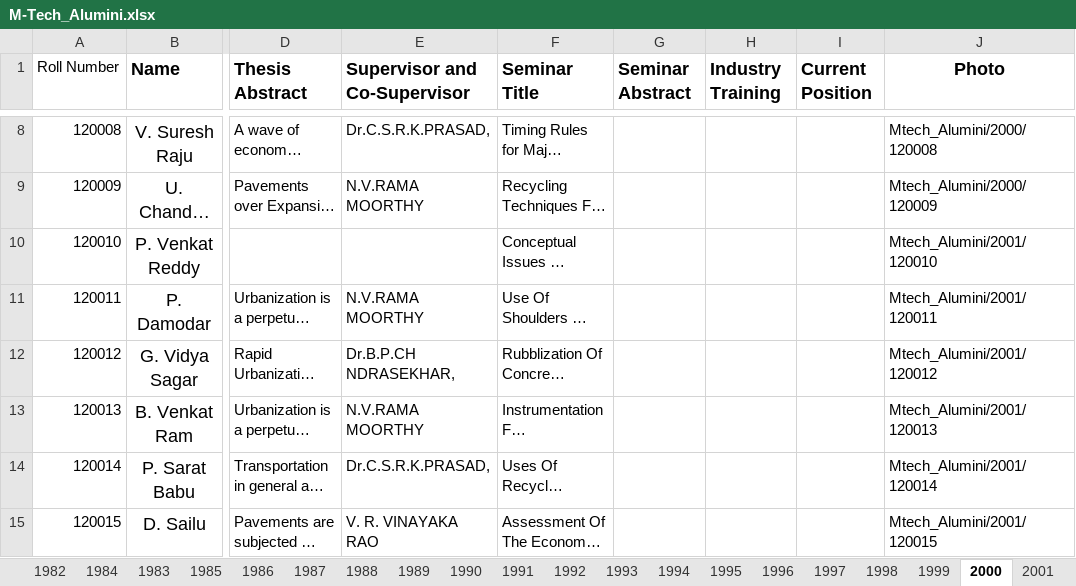
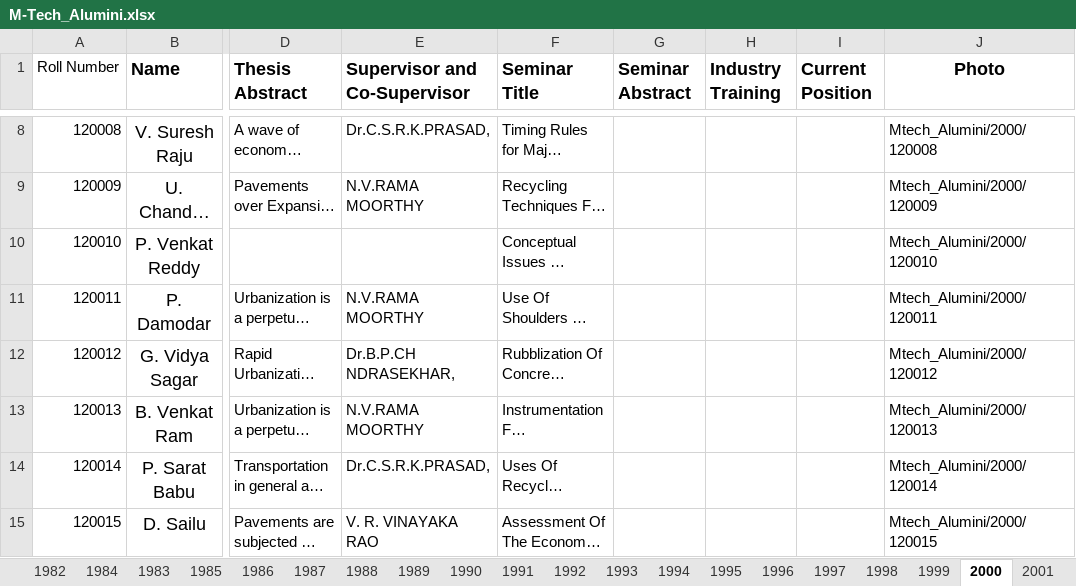
Before and after one commit to NITW-TD/Transportation-Webpage, an Excel workbook: excels/M-Tech_Alumini.xlsx, sheet 2000, drawn as a sheet; only a part is shown, gaps mark what is left out; long unchanged cells end in …; values as stored, in another font and other column widths than the file's, no borders; the diff names each change by its address in the sheet, - before the commit and + after, or states it on an @@ line.

Commit message:
updated mtech alumini data

```diff
--- a/excels/M-Tech_Alumini.xlsx (sheet 2000)
+++ b/excels/M-Tech_Alumini.xlsx (sheet 2000)
-J10 (Photo): Mtech_Alumini/2001/120010
+J10 (Photo): Mtech_Alumini/2000/120010
-J11 (Photo): Mtech_Alumini/2001/120011
+J11 (Photo): Mtech_Alumini/2000/120011
-J12 (Photo): Mtech_Alumini/2001/120012
+J12 (Photo): Mtech_Alumini/2000/120012
-J13 (Photo): Mtech_Alumini/2001/120013
+J13 (Photo): Mtech_Alumini/2000/120013
-J14 (Photo): Mtech_Alumini/2001/120014
+J14 (Photo): Mtech_Alumini/2000/120014
-J15 (Photo): Mtech_Alumini/2001/120015
+J15 (Photo): Mtech_Alumini/2000/120015
```
Also changed, not shown: sheet 2013, sheet 2018, sheet 2006, sheet 2008, sheet 2004, sheet 2007, 24 more sheets, 1 other file.
